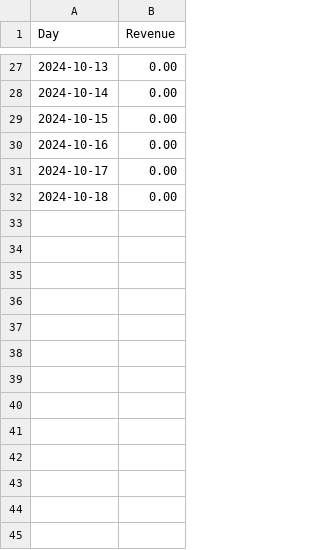
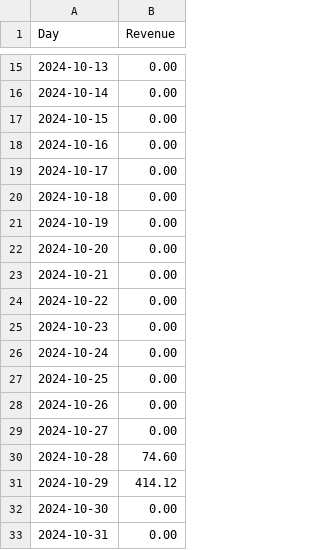
Before and after one commit to EsrefPivcic/FixMyCar, a CSV file: FixMyCar/FixMyCar.HelperAPI/Reports/monthly_revenue_per_day_3.csv, drawn as a sheet; only a part is shown, gaps mark what is left out; the diff covers the shown part only; the diff names each change by its address in the sheet, - before the commit and + after, or states it on an @@ line.

```diff
--- a/FixMyCar/FixMyCar.HelperAPI/Reports/monthly_revenue_per_day_3.csv
+++ b/FixMyCar/FixMyCar.HelperAPI/Reports/monthly_revenue_per_day_3.csv
+row 21: 2024-10-19 | 0.00
+row 22: 2024-10-20 | 0.00
+row 23: 2024-10-21 | 0.00
+row 24: 2024-10-22 | 0.00
+row 25: 2024-10-23 | 0.00
+row 26: 2024-10-24 | 0.00
+row 27: 2024-10-25 | 0.00
+row 28: 2024-10-26 | 0.00
+row 29: 2024-10-27 | 0.00
+row 30: 2024-10-28 | 74.60
+row 31: 2024-10-29 | 414.12
+row 32: 2024-10-30 | 0.00
+row 33: 2024-10-31 | 0.00
```
Also changed, not shown: 12 removed rows and 4 edited cells elsewhere in this file, FixMyCar/FixMyCar.HelperAPI/Reports/monthly_revenue_per_day_2.csv, FixMyCar/FixMyCar.HelperAPI/Reports/report_2.csv, 25 other files.
